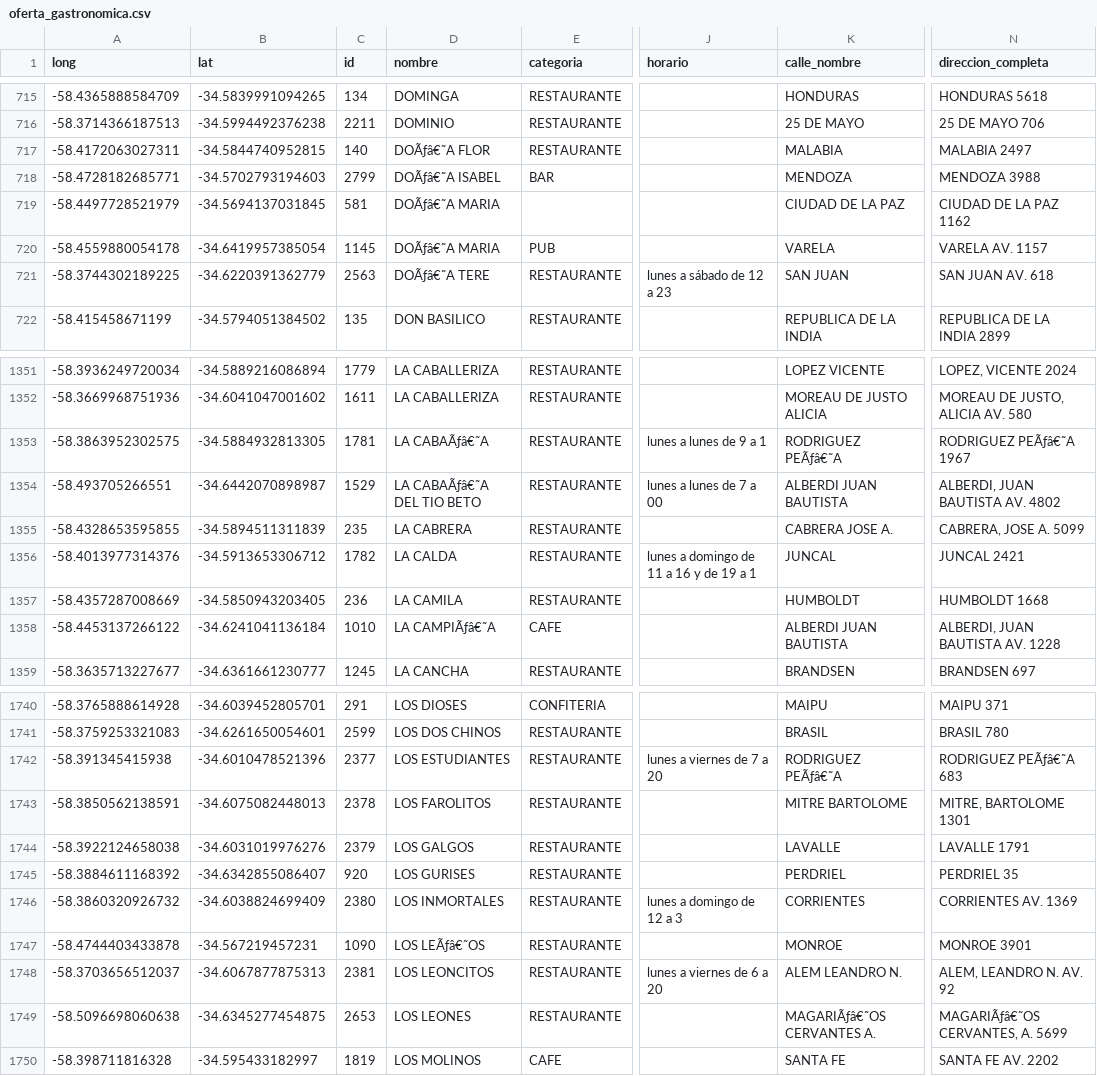
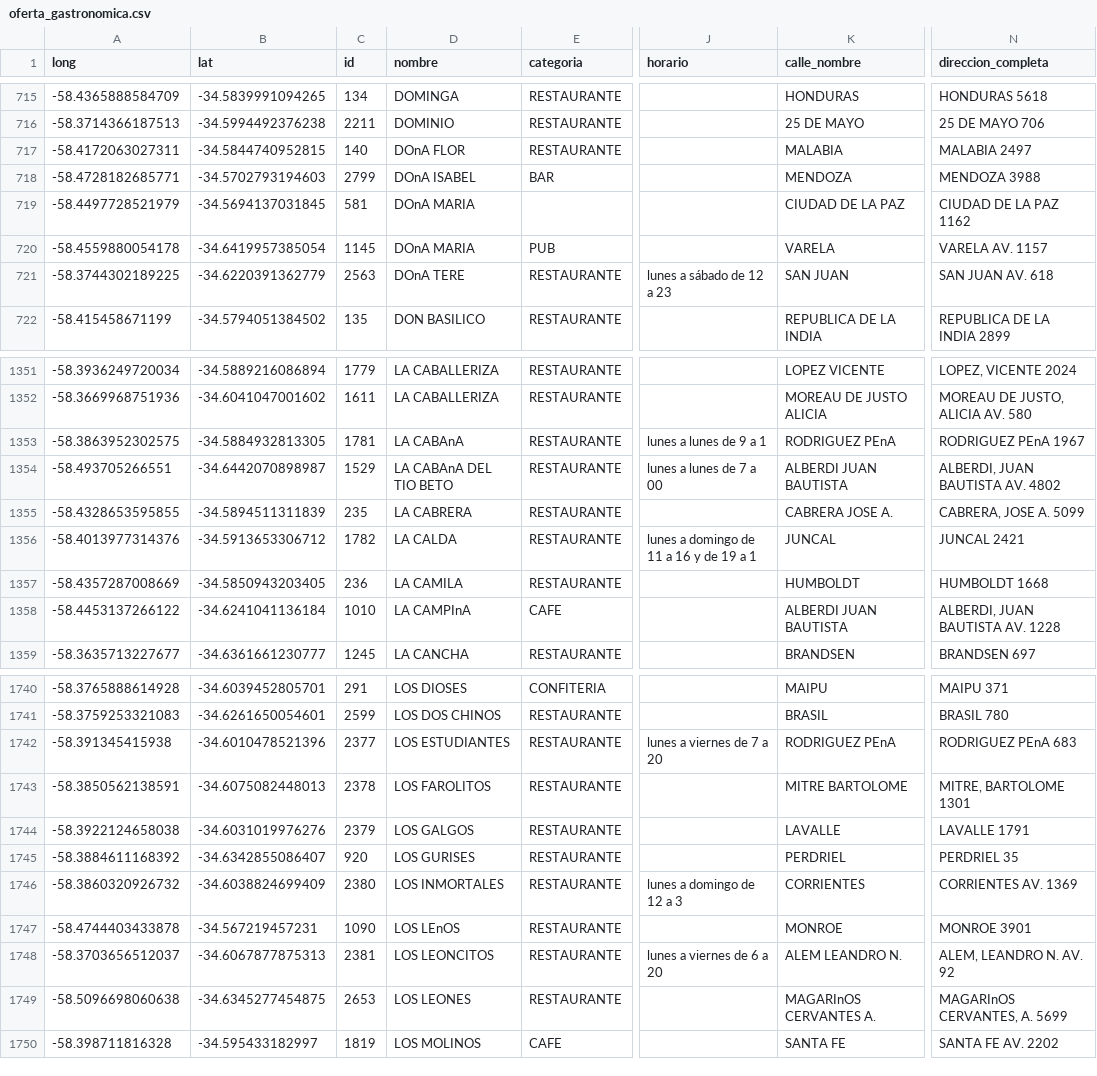
Before and after one commit to lucas-soria/facultad, a CSV file: 3° Año/2° Semestre/Diseño de Base de Datos II/Palacio/Proyecto/Datos/oferta_gastronomica.csv, drawn as a sheet; only a part is shown, gaps mark what is left out; the diff covers the shown part only; the diff names each change by its address in the sheet, - before the commit and + after, or states it on an @@ line.

```diff
--- a/3° Año/2° Semestre/Diseño de Base de Datos II/Palacio/Proyecto/Datos/oferta_gastronomica.csv
+++ b/3° Año/2° Semestre/Diseño de Base de Datos II/Palacio/Proyecto/Datos/oferta_gastronomica.csv
-D717 (nombre): DOÃƒâ€˜A FLOR
+D717 (nombre): DOnA FLOR
-D718 (nombre): DOÃƒâ€˜A ISABEL
+D718 (nombre): DOnA ISABEL
-D719:D720 (nombre): DOÃƒâ€˜A MARIA
+D719:D720 (nombre): DOnA MARIA
-D721 (nombre): DOÃƒâ€˜A TERE
+D721 (nombre): DOnA TERE
-D1353 (nombre): LA CABAÃƒâ€˜A
+D1353 (nombre): LA CABAnA
-K1353 (calle_nombre): RODRIGUEZ PEÃƒâ€˜A
+K1353 (calle_nombre): RODRIGUEZ PEnA
-N1353 (direccion_completa): RODRIGUEZ PEÃƒâ€˜A 1967
+N1353 (direccion_completa): RODRIGUEZ PEnA 1967
-D1354 (nombre): LA CABAÃƒâ€˜A DEL TIO BETO
+D1354 (nombre): LA CABAnA DEL TIO BETO
-D1358 (nombre): LA CAMPIÃƒâ€˜A
+D1358 (nombre): LA CAMPInA
-K1742 (calle_nombre): RODRIGUEZ PEÃƒâ€˜A
+K1742 (calle_nombre): RODRIGUEZ PEnA
-N1742 (direccion_completa): RODRIGUEZ PEÃƒâ€˜A 683
+N1742 (direccion_completa): RODRIGUEZ PEnA 683
-D1747 (nombre): LOS LEÃƒâ€˜OS
+D1747 (nombre): LOS LEnOS
-K1749 (calle_nombre): MAGARIÃƒâ€˜OS CERVANTES A.
+K1749 (calle_nombre): MAGARInOS CERVANTES A.
-N1749 (direccion_completa): MAGARIÃƒâ€˜OS CERVANTES, A. 5699
+N1749 (direccion_completa): MAGARInOS CERVANTES, A. 5699
```
Also changed, not shown: 97 edited cells elsewhere in this file, 3° Año/2° Semestre/Diseño de Base de Datos II/Palacio/Proyecto/Datos/gastronomia-locales-julio-2019.csv, 20 other files.
